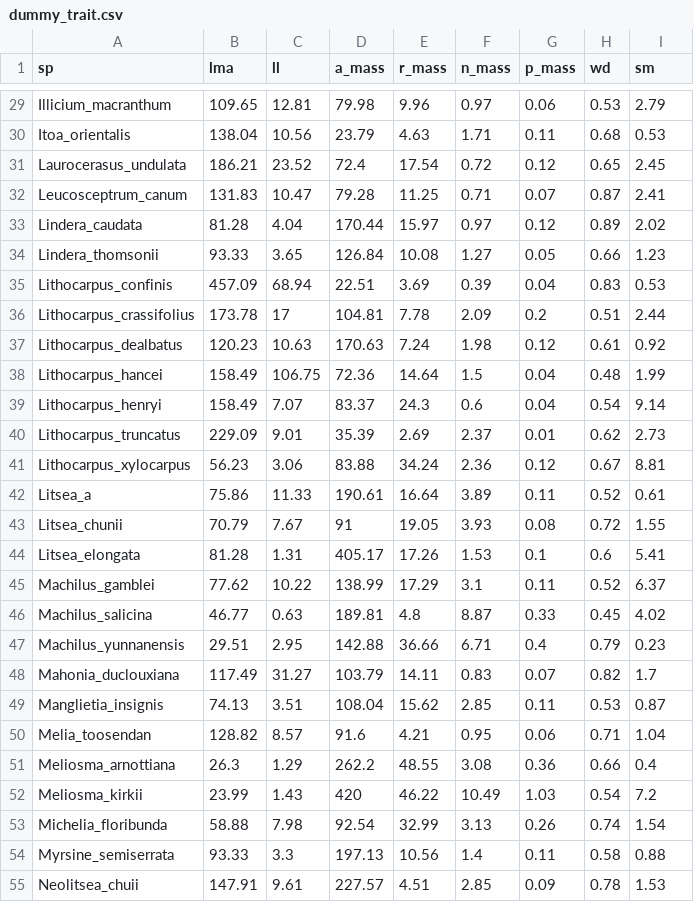
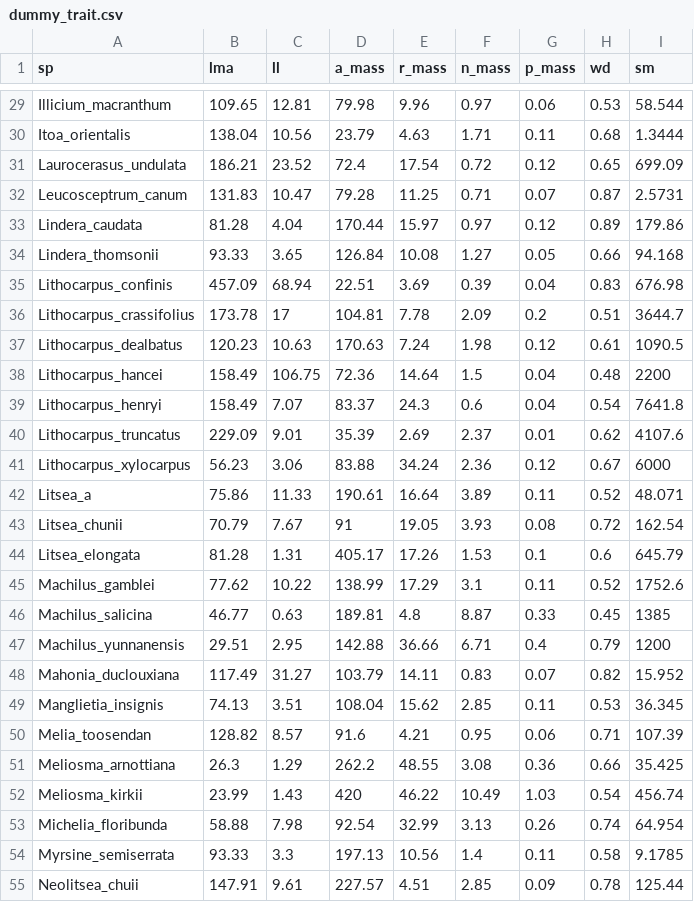
Before and after one commit to mattocci27/beads, a CSV file: data/dummy_trait.csv, drawn as a sheet; only a part is shown, gaps mark what is left out; the diff covers the shown part only; the diff names each change by its address in the sheet, - before the commit and + after, or states it on an @@ line.

```diff
--- a/data/dummy_trait.csv
+++ b/data/dummy_trait.csv
-I29 (sm): 2.79
+I29 (sm): 58.544
-I30 (sm): 0.53
+I30 (sm): 1.3444
-I31 (sm): 2.45
+I31 (sm): 699.09
-I32 (sm): 2.41
+I32 (sm): 2.5731
-I33 (sm): 2.02
+I33 (sm): 179.86
-I34 (sm): 1.23
+I34 (sm): 94.168
-I35 (sm): 0.53
+I35 (sm): 676.98
-I36 (sm): 2.44
+I36 (sm): 3644.7
-I37 (sm): 0.92
+I37 (sm): 1090.5
-I38 (sm): 1.99
+I38 (sm): 2200
-I39 (sm): 9.14
+I39 (sm): 7641.8
-I40 (sm): 2.73
+I40 (sm): 4107.6
-I41 (sm): 8.81
+I41 (sm): 6000
-I42 (sm): 0.61
+I42 (sm): 48.071
-I43 (sm): 1.55
+I43 (sm): 162.54
-I44 (sm): 5.41
+I44 (sm): 645.79
-I45 (sm): 6.37
+I45 (sm): 1752.6
-I46 (sm): 4.02
+I46 (sm): 1385
-I47 (sm): 0.23
+I47 (sm): 1200
-I48 (sm): 1.7
+I48 (sm): 15.952
-I49 (sm): 0.87
+I49 (sm): 36.345
-I50 (sm): 1.04
+I50 (sm): 107.39
-I51 (sm): 0.4
+I51 (sm): 35.425
-I52 (sm): 7.2
+I52 (sm): 456.74
-I53 (sm): 1.54
+I53 (sm): 64.954
-I54 (sm): 0.88
+I54 (sm): 9.1785
-I55 (sm): 1.53
+I55 (sm): 125.44
```
Also changed, not shown: 50 edited cells elsewhere in this file, data/note.csv, data/samp.csv, 12 other files.
